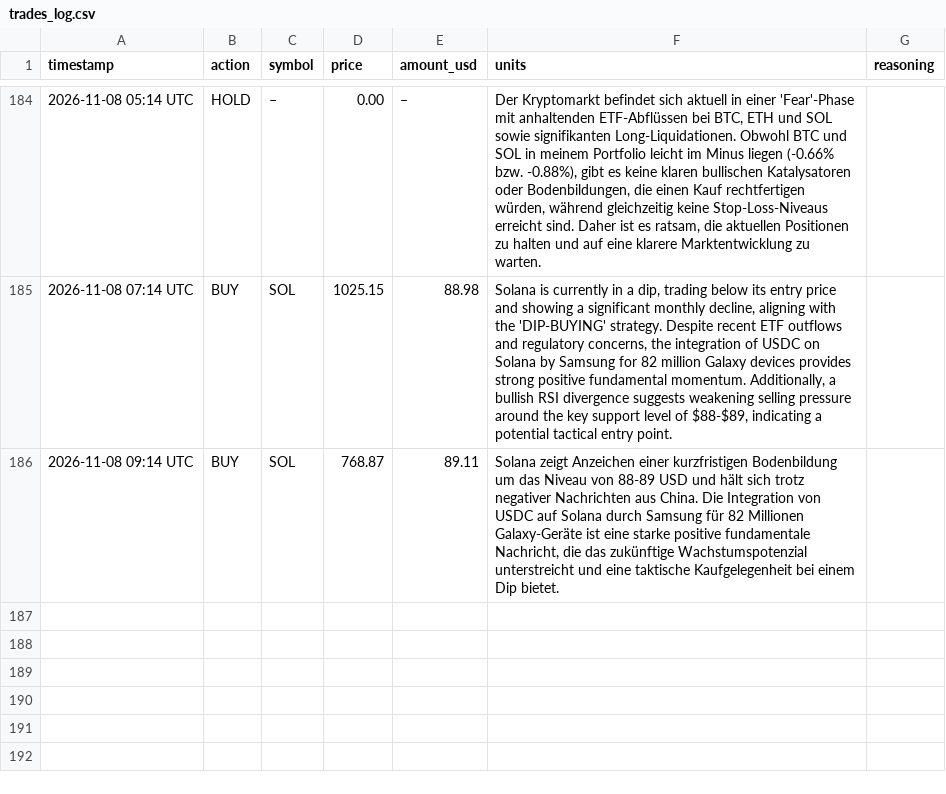
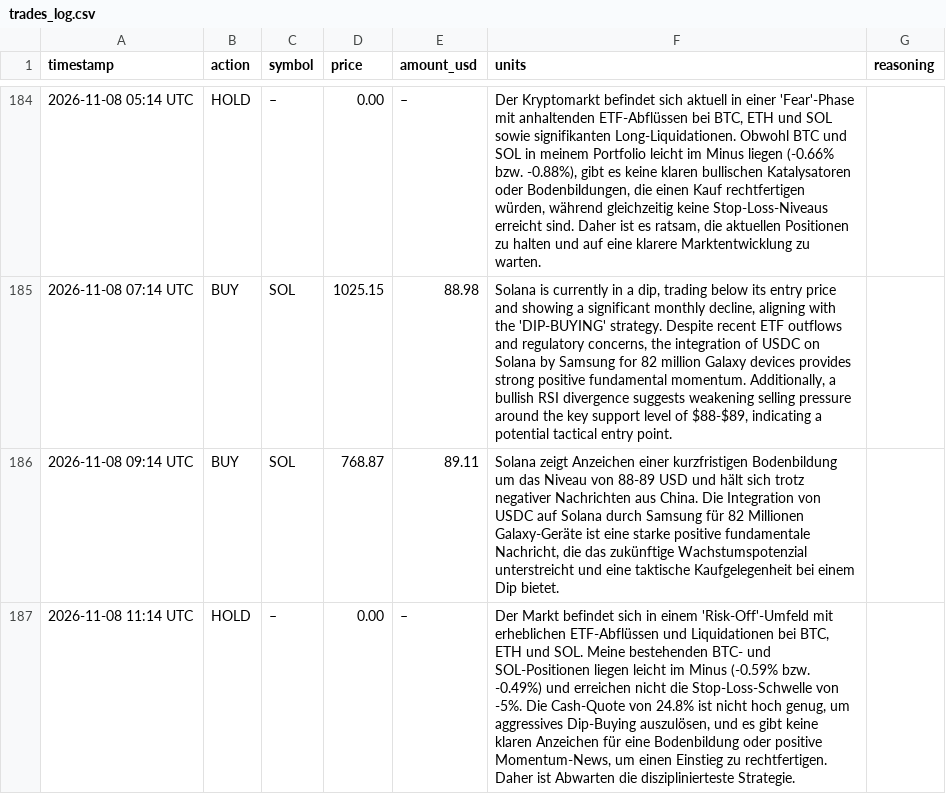
Before and after one commit to hrsnr/crypto_bot, a CSV file: trades_log.csv, drawn as a sheet; only a part is shown, gaps mark what is left out; the diff names each change by its address in the sheet, - before the commit and + after, or states it on an @@ line.

```diff
--- a/trades_log.csv
+++ b/trades_log.csv
+row 187: 2026-11-08 11:14 UTC | HOLD | – | 0.00 | – | Der Markt befindet sich in einem 'Risk-Off'-Umfeld mit erheblichen ETF-Abflüssen und Liquidationen bei BTC, ETH und SOL. Meine bestehenden BTC- und SOL-Positionen liegen leicht im Minus (-0.59% bzw. -0.49%) und erreichen nicht die Stop-Loss-Schwelle von -5%. Die Cash-Quote von 24.8% ist nicht hoch genug, um aggressives Dip-Buying auszulösen, und es gibt keine klaren Anzeichen für eine Bodenbildung oder positive Momentum-News, um einen Einstieg zu rechtfertigen. Daher ist Abwarten die disziplinierteste Strategie.
```
Also changed, not shown: portfolio_history.csv.
